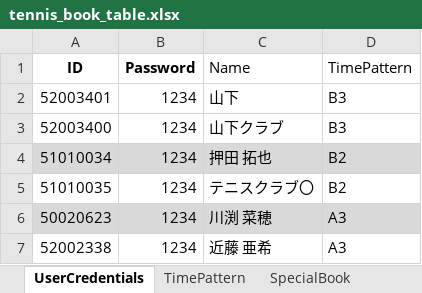
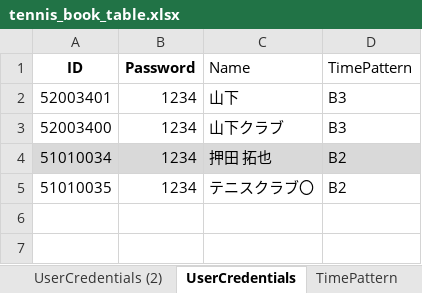
Before and after one commit to Yohei66/tennis_book, an Excel workbook: tennis_book_table.xlsx, sheet UserCredentials, drawn as a sheet; values as stored, in another font and other column widths than the file's, no borders; table styles not drawn; the diff names each change by its address in the sheet, - before the commit and + after, or states it on an @@ line.

```diff
--- a/tennis_book_table.xlsx (sheet UserCredentials)
+++ b/tennis_book_table.xlsx (sheet UserCredentials)
+sheet tab: UserCredentials (2)
-row 6: 50020623 | 1234 | 川渕 菜穂 | A3
-row 7: 52002338 | 1234 | 近藤 亜希 | A3
```
Also changed, not shown: sheet BookingSettings, sheet SpecialBook, sheet SpecialDate, formulas that keep their value, 23 other files.
